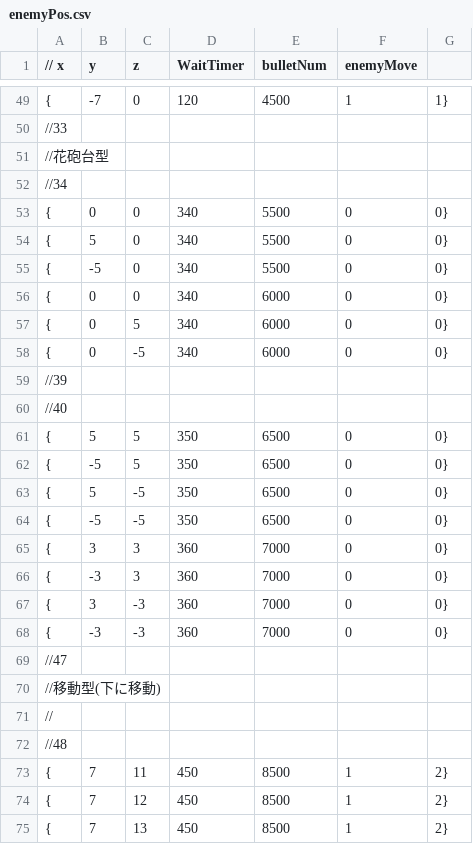
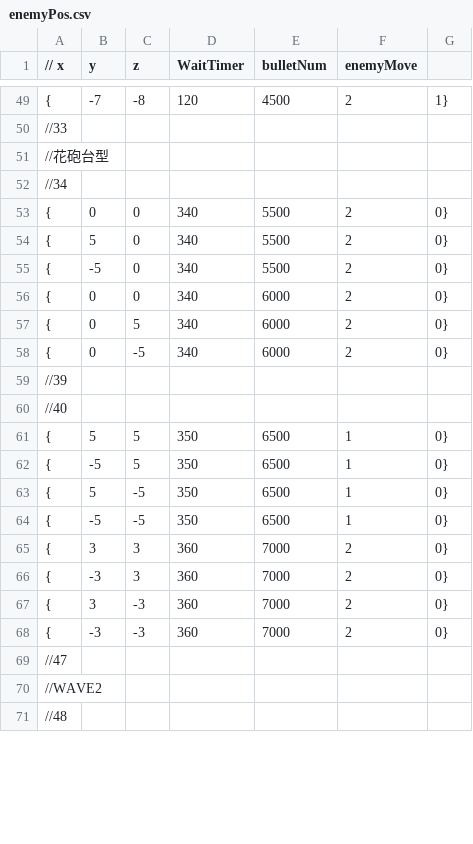
Before and after one commit to OrangeRL/JapanGameAwardsProto, a CSV file: CG2/Resources/enemyPos.csv, drawn as a sheet; only a part is shown, gaps mark what is left out; the diff covers the shown part only.

```diff
--- a/CG2/Resources/enemyPos.csv
+++ b/CG2/Resources/enemyPos.csv
@@ -49,2 +49,2 @@
-{,-7,0,120	,4500, 1, 1}
+{,-7,-8,120	,4500, 2, 1}
 //33
@@ -52,24 +52,20 @@
 //34
-{, 0,0,340	,5500, 0, 0}
-{, 5,0,340	,5500, 0, 0}
-{,-5,0,340	,5500, 0, 0}
-{,0, 0,340	,6000, 0, 0}
-{,0, 5,340	,6000, 0, 0}
-{,0,-5,340	,6000, 0, 0}
+{, 0,0,340  ,5500, 2, 0}
+{, 5,0,340  ,5500, 2, 0}
+{,-5,0,340  ,5500, 2, 0}
+{,0, 0,340  ,6000, 2, 0}
+{,0, 5,340  ,6000, 2, 0}
+{,0,-5,340  ,6000, 2, 0}
 //39
 //40
-{, 5, 5,350	,6500, 0, 0}
-{,-5, 5,350	,6500, 0, 0}
-{, 5,-5,350	,6500, 0, 0}
-{,-5,-5,350	,6500, 0, 0}
-{, 3, 3,360	,7000, 0, 0}
-{,-3, 3,360	,7000, 0, 0}
-{, 3,-3,360	,7000, 0, 0}
-{,-3,-3,360	,7000, 0, 0}
+{, 5, 5,350 ,6500, 1, 0}
+{,-5, 5,350 ,6500, 1, 0}
+{, 5,-5,350 ,6500, 1, 0}
+{,-5,-5,350 ,6500, 1, 0}
+{, 3, 3,360 ,7000, 2, 0}
+{,-3, 3,360 ,7000, 2, 0}
+{, 3,-3,360 ,7000, 2, 0}
+{,-3,-3,360 ,7000, 2, 0}
 //47
-//移動型(下に移動)
-//
+//WAVE2
 //48
-{,7,11,450	,8500, 1, 2}
-{,7,12,450	,8500, 1, 2}
-{,7,13,450	,8500, 1, 2}
```
Also changed, not shown: 7 added rows, 5 removed rows and 49 edited cells elsewhere in this file, 5 other files.
